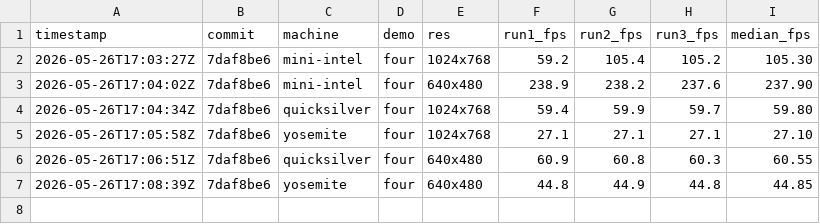
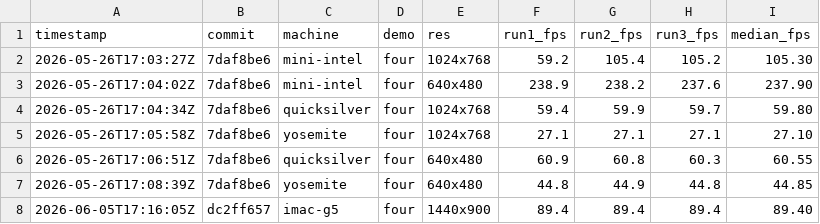
Before and after one commit to matthewdeaves/old-mac-quake3, a CSV file: benchmarks/results.csv, drawn as a sheet; the diff names each change by its address in the sheet, - before the commit and + after, or states it on an @@ line.

```diff
--- a/benchmarks/results.csv
+++ b/benchmarks/results.csv
+row 8: 2026-06-05T17:16:05Z | dc2ff657 | imac-g5 | four | 1440x900 | 89.4 | 89.4 | 89.4 | 89.40
```
Also changed, not shown: 3 other files.
